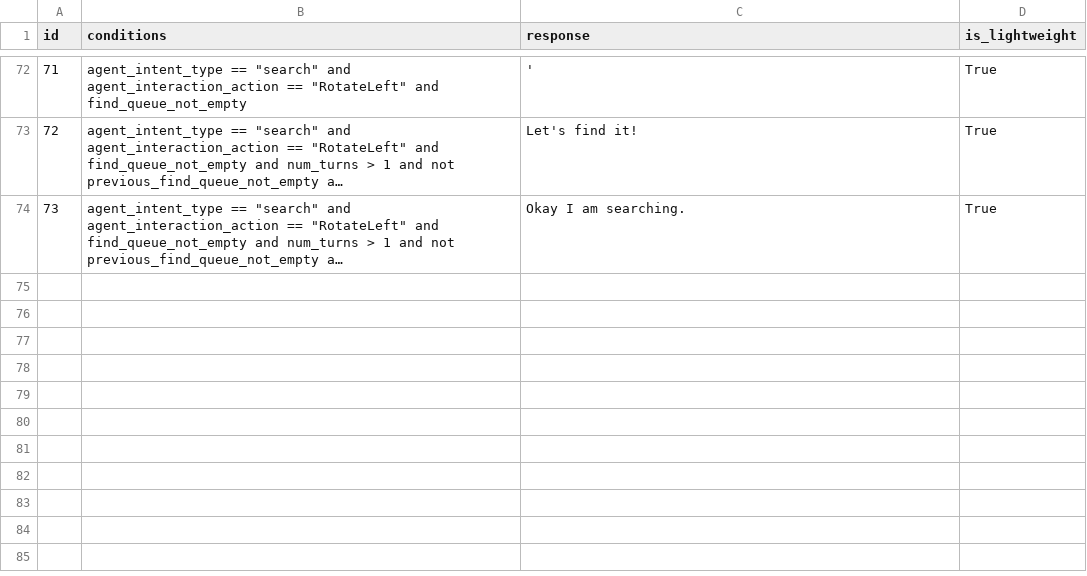
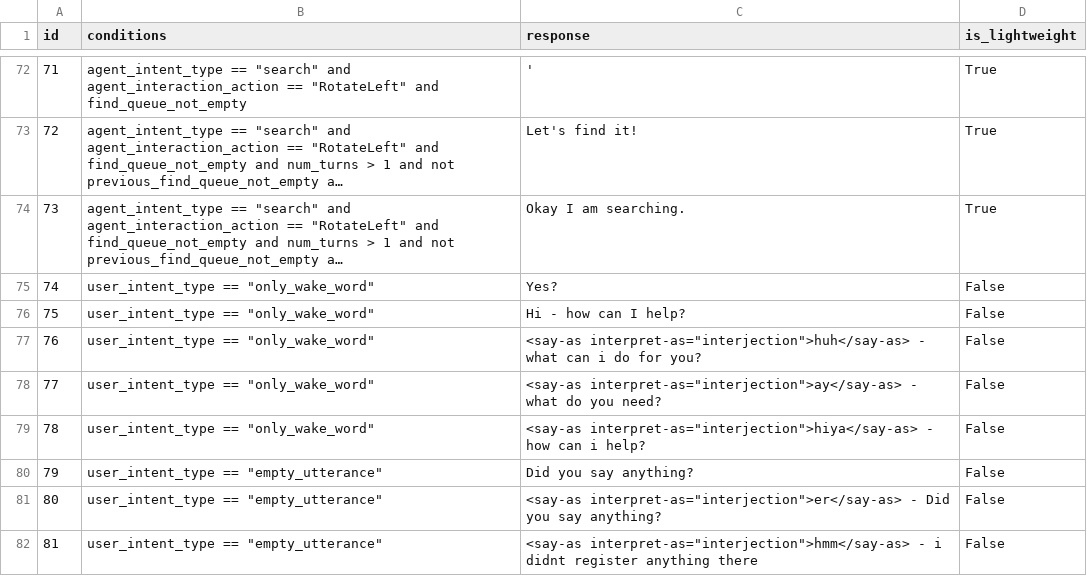
Before and after one commit to emma-heriot-watt/experience-hub, a CSV file: src/emma_experience_hub/constants/simbot/feedback_rules.csv, drawn as a sheet; only a part is shown, gaps mark what is left out; long unchanged cells end in …; the diff names each change by its address in the sheet, - before the commit and + after, or states it on an @@ line.

Commit message:
feat: add feedback for `only_wake_word` and `empty_utterance` intents (#260)
We need some utterance in case the only thing we register is one of the
wake words, or literally nothing

---

- [ ] This PR **has** been tested in the staging environment.
- [x] This PR altered the decision-making process of the bot and these
alternations have been included in the [Figma
diagram](https://www.figma.com/file/lHucvo4KDMaex98TfgYbNq/Agent-Decision-Making-Process-Implementation?node-id=0%3A1&t=mzKjVjRXdeBty4co-1).

```diff
--- a/src/emma_experience_hub/constants/simbot/feedback_rules.csv
+++ b/src/emma_experience_hub/constants/simbot/feedback_rules.csv
+row 75: 74 | user_intent_type == "only_wake_word" | Yes? | False
+row 76: 75 | user_intent_type == "only_wake_word" | Hi - how can I help? | False
+row 77: 76 | user_intent_type == "only_wake_word" | <say-as interpret-as="interjection">huh</say-as> - what can i do for you? | False
+row 78: 77 | user_intent_type == "only_wake_word" | <say-as interpret-as="interjection">ay</say-as> - what do you need? | False
+row 79: 78 | user_intent_type == "only_wake_word" | <say-as interpret-as="interjection">hiya</say-as> - how can i help? | False
+row 80: 79 | user_intent_type == "empty_utterance" | Did you say anything? | False
+row 81: 80 | user_intent_type == "empty_utterance" | <say-as interpret-as="interjection">er</say-as> - Did you say anything? | False
+row 82: 81 | user_intent_type == "empty_utterance" | <say-as interpret-as="interjection">hmm</say-as> - i didnt register anything there | False
```
Also changed, not shown: 1 other file.
